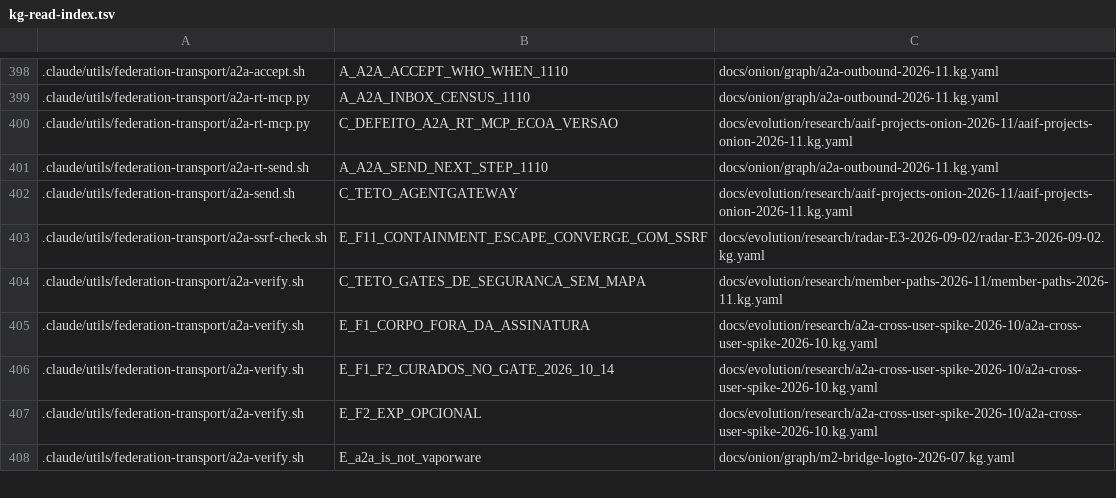
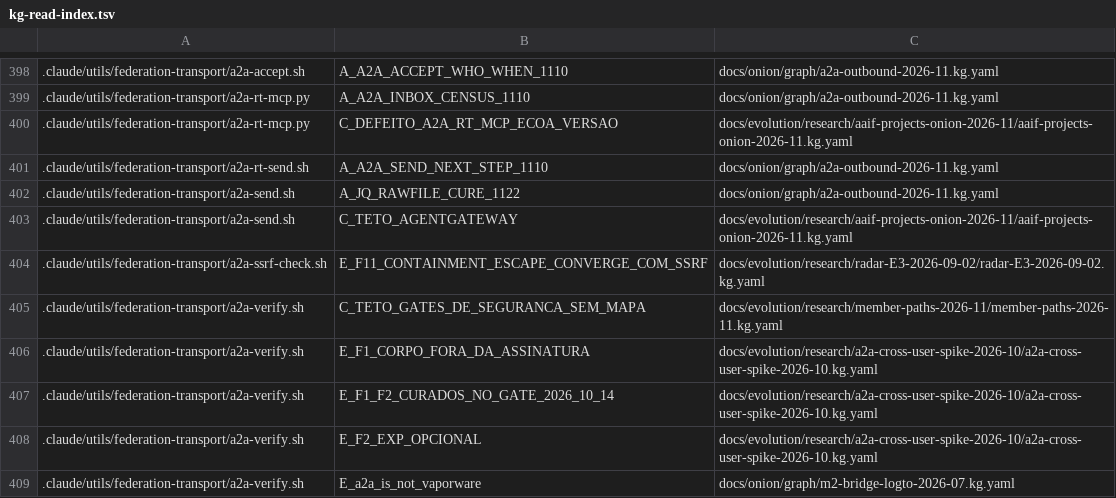
Before and after one commit to marciocar/onion-evolve, a TSV file: docs/onion/kg-read-index.tsv, drawn as a sheet; only a part is shown, gaps mark what is left out.

Commit message:
docs: projeções geradas regeneradas
Orquestrado com 🧅 Onion Evolve

```diff
--- a/docs/onion/kg-read-index.tsv
+++ b/docs/onion/kg-read-index.tsv
@@ -401,2 +401,3 @@
 .claude/utils/federation-transport/a2a-rt-send.sh	A_A2A_SEND_NEXT_STEP_1110	docs/onion/graph/a2a-outbound-2026-11.kg.yaml
+.claude/utils/federation-transport/a2a-send.sh	A_JQ_RAWFILE_CURE_1122	docs/onion/graph/a2a-outbound-2026-11.kg.yaml
 .claude/utils/federation-transport/a2a-send.sh	C_TETO_AGENTGATEWAY	docs/evolution/research/aaif-projects-onion-2026-11/aaif-projects-onion-2026-11.kg.yaml
```
Also changed, not shown: 3 other files.
